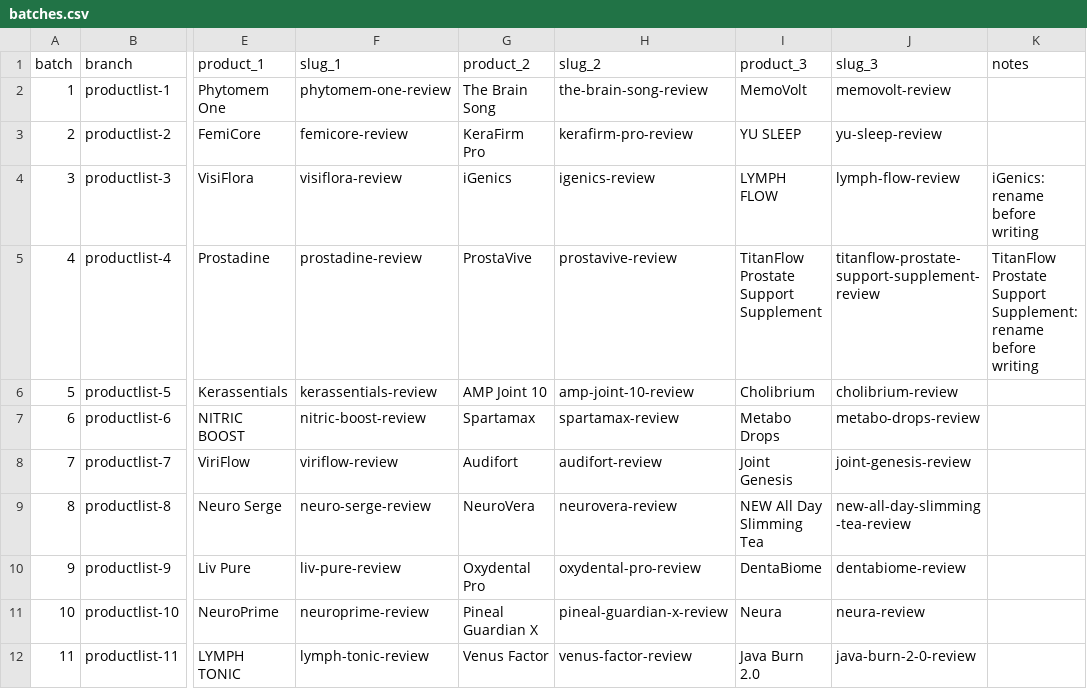
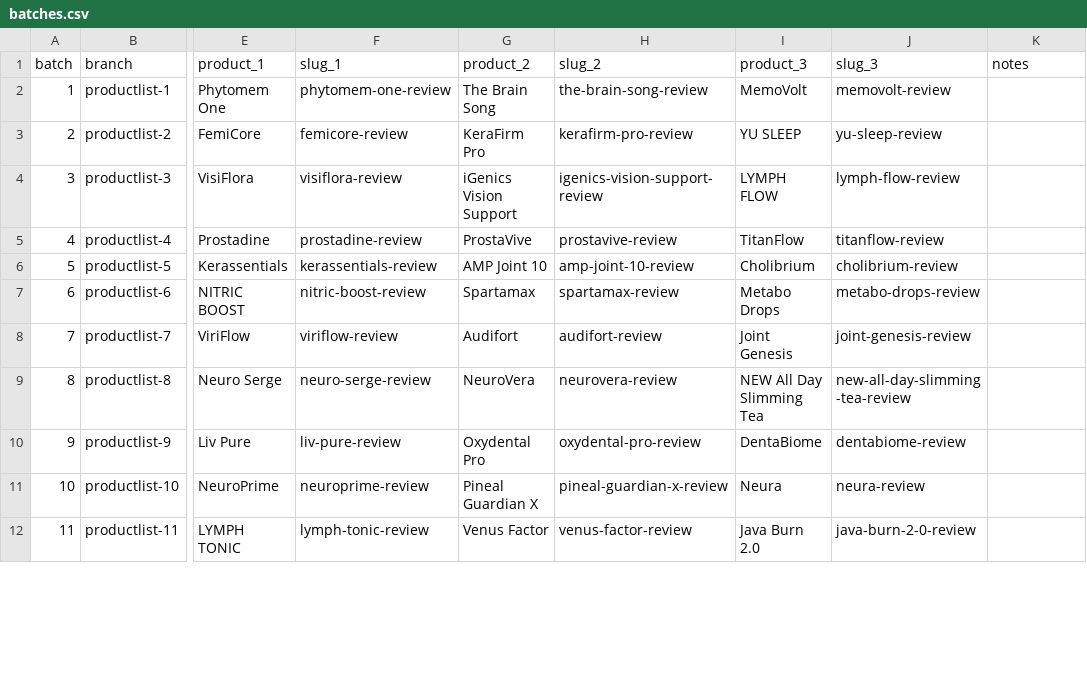
Before and after one commit to stvn1411/a, a CSV file: data/batches.csv, drawn as a sheet; only a part is shown, gaps mark what is left out; the diff names each change by its address in the sheet, - before the commit and + after, or states it on an @@ line.

Commit message:
Common update: wire batches 3, 4 and 5 into home page and sitemap
Add home cards, JSON-LD ItemList and sitemap entries for VisiFlora,
iGenics Vision Support, Lymph Flow, ProstaVive, TitanFlow, Kerassentials,
AMP Joint 10 and Cholibrium, give Prostadine its scored card and sitemap
entry, and mark all nine published. Record the iGenics and TitanFlow
renames in the CSVs. Add a Joint & Heart Health category and map joint
and heart products to it instead of Gut & Skin.

```diff
--- a/data/batches.csv
+++ b/data/batches.csv
-G4 (product_2): iGenics
+G4 (product_2): iGenics Vision Support
-H4 (slug_2): igenics-review
+H4 (slug_2): igenics-vision-support-review
-K4 (notes): iGenics: rename before writing
+K4 (notes): (empty)
-I5 (product_3): TitanFlow Prostate Support Supplement
+I5 (product_3): TitanFlow
-J5 (slug_3): titanflow-prostate-support-supplement-review
+J5 (slug_3): titanflow-review
-K5 (notes): TitanFlow Prostate Support Supplement: rename before writing
+K5 (notes): (empty)
```
Also changed, not shown: data/publishing-plan.csv, 3 other files.
